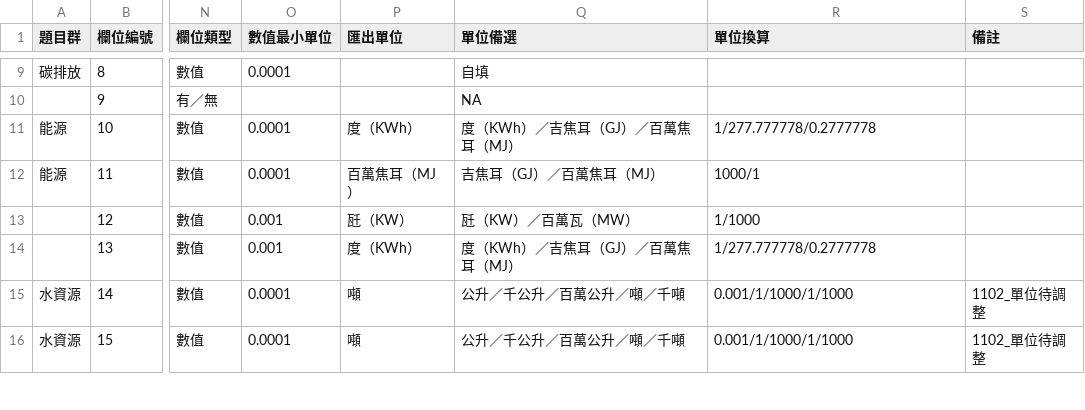
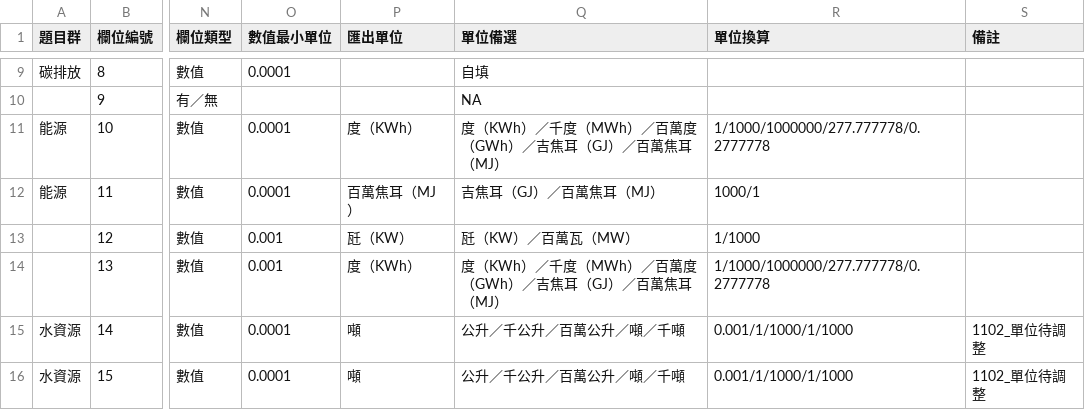
Before and after one commit to gcaa-org-tw/company-report-toolkit, a CSV file: toolkit-api/seeds/field-meta.csv, drawn as a sheet; only a part is shown, gaps mark what is left out; the diff names each change by its address in the sheet, - before the commit and + after, or states it on an @@ line.

```diff
--- a/toolkit-api/seeds/field-meta.csv
+++ b/toolkit-api/seeds/field-meta.csv
-Q11 (單位備選): 度（KWh）／吉焦耳（GJ）／百萬焦耳（MJ）
+Q11 (單位備選): 度（KWh）／千度（MWh）／百萬度（GWh）／吉焦耳（GJ）／百萬焦耳（MJ）
-R11 (單位換算): 1/277.777778/0.2777778
+R11 (單位換算): 1/1000/1000000/277.777778/0.2777778
-Q14 (單位備選): 度（KWh）／吉焦耳（GJ）／百萬焦耳（MJ）
+Q14 (單位備選): 度（KWh）／千度（MWh）／百萬度（GWh）／吉焦耳（GJ）／百萬焦耳（MJ）
-R14 (單位換算): 1/277.777778/0.2777778
+R14 (單位換算): 1/1000/1000000/277.777778/0.2777778
```
Also changed, not shown: 1 other file.
